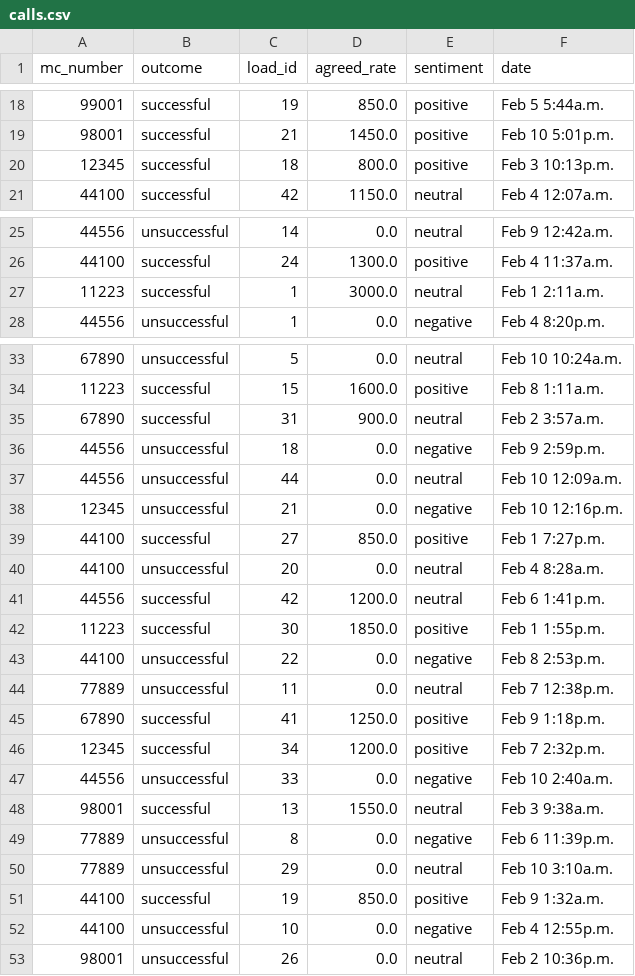
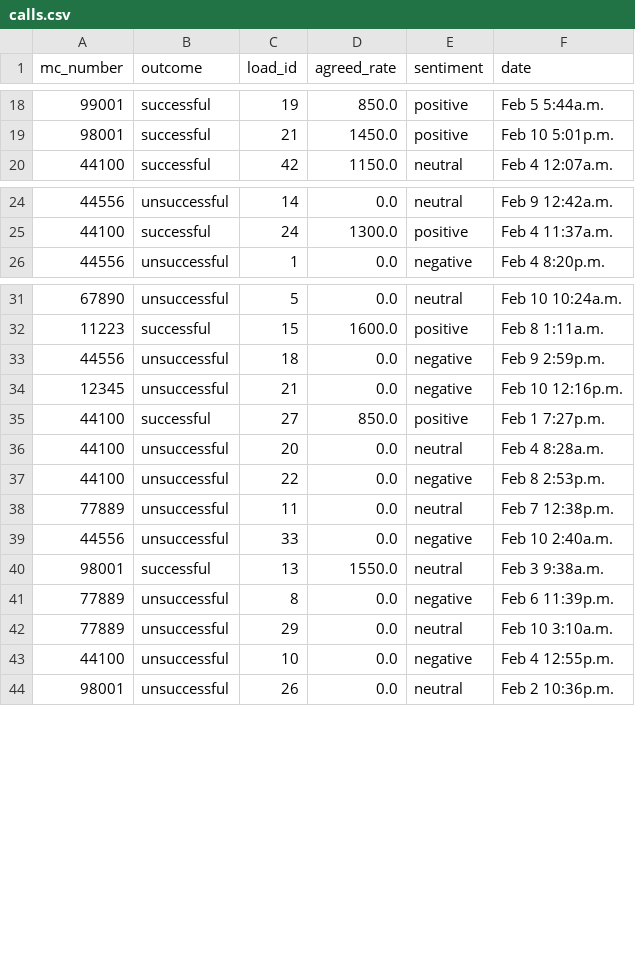
Before and after one commit to migueltorresvalls/freight-brokerage-agent, a CSV file: data/calls.csv, drawn as a sheet; only a part is shown, gaps mark what is left out; the diff names each change by its address in the sheet, - before the commit and + after, or states it on an @@ line.

```diff
--- a/data/calls.csv
+++ b/data/calls.csv
-row 20: 12345 | successful | 18 | 800.0 | positive | Feb 3 10:13p.m.
-row 27: 11223 | successful | 1 | 3000.0 | neutral | Feb 1 2:11a.m.
-row 35: 67890 | successful | 31 | 900.0 | neutral | Feb 2 3:57a.m.
-row 37: 44556 | unsuccessful | 44 | 0.0 | neutral | Feb 10 12:09a.m.
-row 41: 44556 | successful | 42 | 1200.0 | neutral | Feb 6 1:41p.m.
-row 42: 11223 | successful | 30 | 1850.0 | positive | Feb 1 1:55p.m.
-row 45: 67890 | successful | 41 | 1250.0 | positive | Feb 9 1:18p.m.
-row 46: 12345 | successful | 34 | 1200.0 | positive | Feb 7 2:32p.m.
-row 51: 44100 | successful | 19 | 850.0 | positive | Feb 9 1:32a.m.
```
Also changed, not shown: data/loads.csv, 30 other files.
